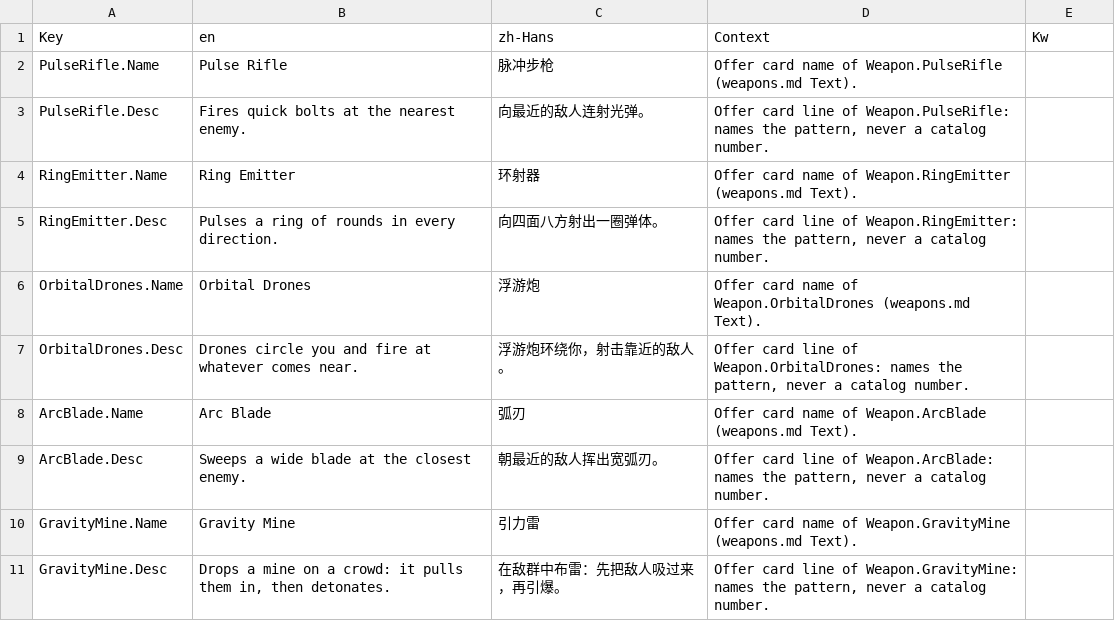
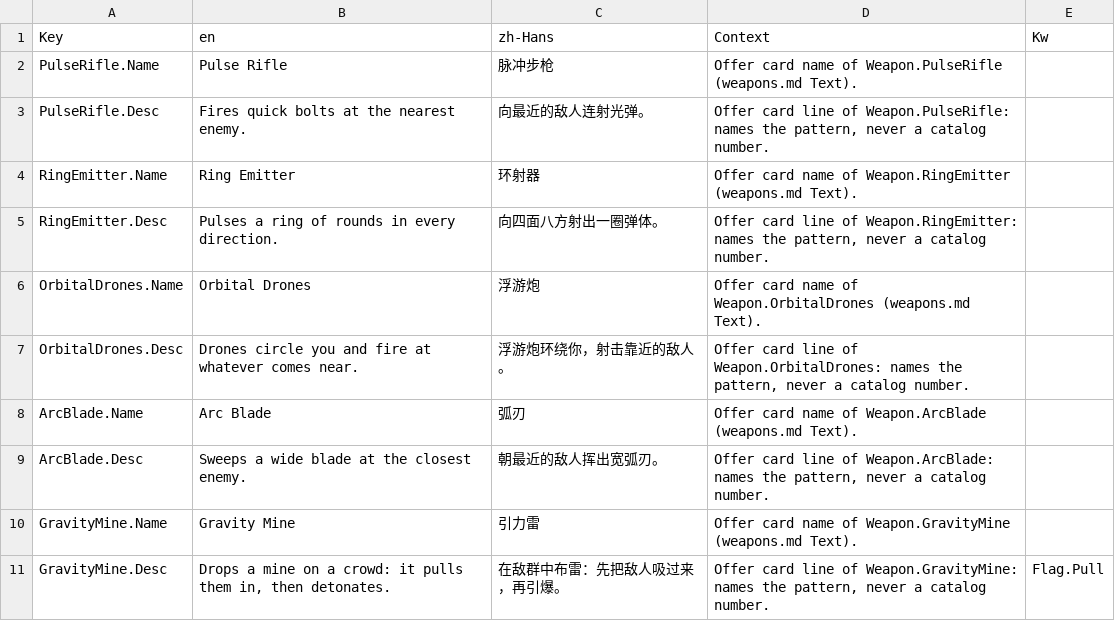
Before and after one commit to AaronJin0323/RogueGame, a CSV file: Content/DT/Text/ST_Weapons.csv, drawn as a sheet.

```diff
--- a/Content/DT/Text/ST_Weapons.csv
+++ b/Content/DT/Text/ST_Weapons.csv
@@ -10,2 +10,2 @@ ArcBlade.Desc,Sweeps a wide blade at the closest enemy.,朝最近的敌人挥出
 GravityMine.Name,Gravity Mine,引力雷,Offer card name of Weapon.GravityMine (weapons.md Text).,
-GravityMine.Desc,"Drops a mine on a crowd: it pulls them in, then detonates.",在敌群中布雷：先把敌人吸过来，再引爆。,"Offer card line of Weapon.GravityMine: names the pattern, never a catalog number.",
+GravityMine.Desc,"Drops a mine on a crowd: it pulls them in, then detonates.",在敌群中布雷：先把敌人吸过来，再引爆。,"Offer card line of Weapon.GravityMine: names the pattern, never a catalog number.",Flag.Pull
```
Also changed, not shown: Content/DT/Text/ST_Keepers.csv, 1 other file.
